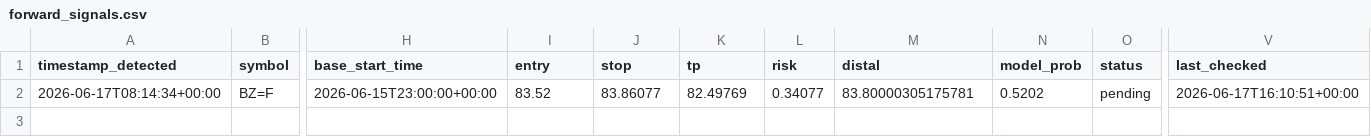
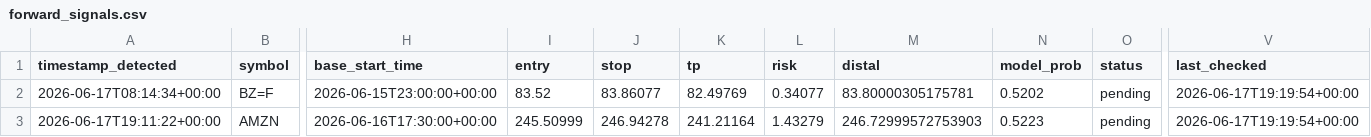
Before and after one commit to anabil-muthmercapital/S-D-learning, a CSV file: data/forward_signals.csv, drawn as a sheet; only a part is shown, gaps mark what is left out; rows hold the shown columns only; the diff names each change by its address in the sheet, - before the commit and + after, or states it on an @@ line.

```diff
--- a/data/forward_signals.csv
+++ b/data/forward_signals.csv
-V2 (last_checked): 2026-06-17T16:10:51+00:00
+V2 (last_checked): 2026-06-17T19:19:54+00:00
+row 3: 2026-06-17T19:11:22+00:00 | AMZN | 2026-06-16T17:30:00+00:00 | 245.50999 | 246.94278 | 241.21164 | 1.43279 | 246.72999572753903 | 0.5223 | pending | 2026-06-17T19:19:54+00:00
```
